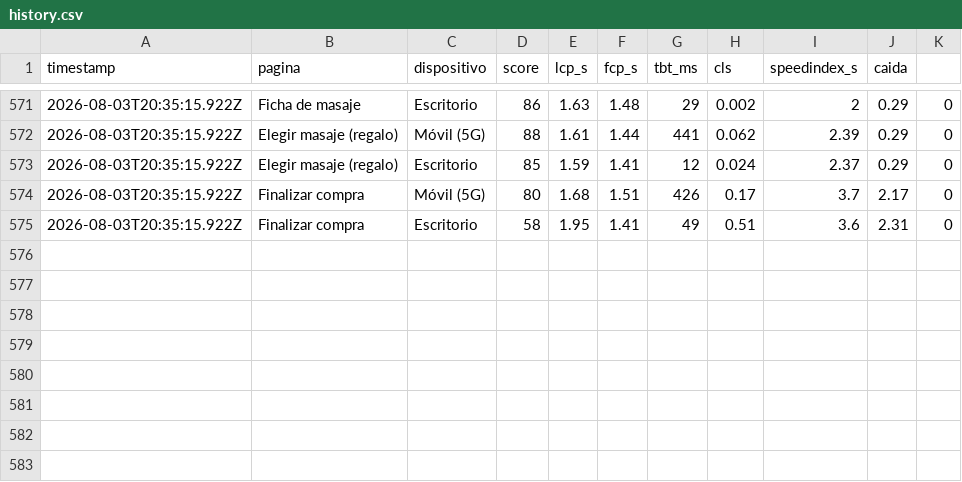
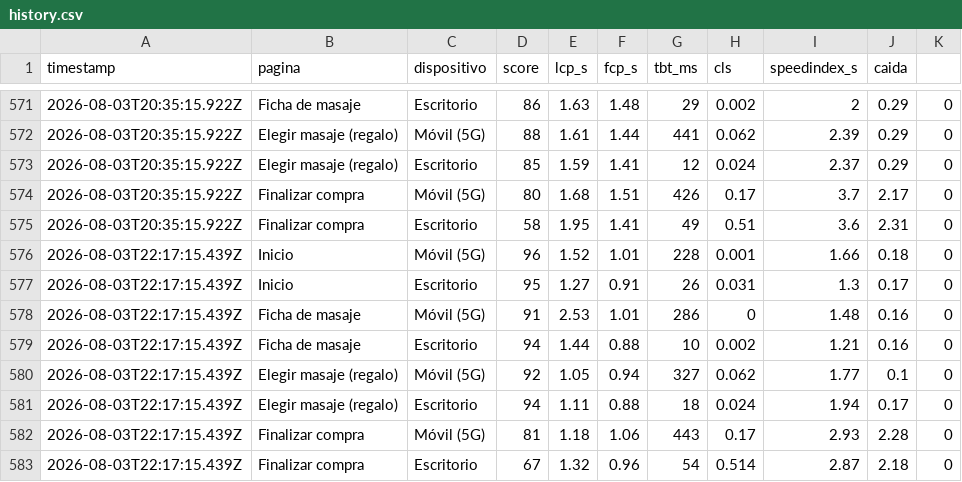
Before and after one commit to alejandro854/thaispamassage-monitor, a CSV file: data/history.csv, drawn as a sheet; only a part is shown, gaps mark what is left out.

```diff
--- a/data/history.csv
+++ b/data/history.csv
@@ -575 +575,9 @@ timestamp,pagina,dispositivo,score,lcp_s,fcp_s,tbt_ms,cls,speedindex_s,caida
 2026-08-03T20:35:15.922Z,Finalizar compra,Escritorio,58,1.95,1.41,49,0.51,3.6,2.31,0
+2026-08-03T22:17:15.439Z,Inicio,Móvil (5G),96,1.52,1.01,228,0.001,1.66,0.18,0
+2026-08-03T22:17:15.439Z,Inicio,Escritorio,95,1.27,0.91,26,0.031,1.3,0.17,0
+2026-08-03T22:17:15.439Z,Ficha de masaje,Móvil (5G),91,2.53,1.01,286,0,1.48,0.16,0
+2026-08-03T22:17:15.439Z,Ficha de masaje,Escritorio,94,1.44,0.88,10,0.002,1.21,0.16,0
+2026-08-03T22:17:15.439Z,Elegir masaje (regalo),Móvil (5G),92,1.05,0.94,327,0.062,1.77,0.1,0
+2026-08-03T22:17:15.439Z,Elegir masaje (regalo),Escritorio,94,1.11,0.88,18,0.024,1.94,0.17,0
+2026-08-03T22:17:15.439Z,Finalizar compra,Móvil (5G),81,1.18,1.06,443,0.17,2.93,2.28,0
+2026-08-03T22:17:15.439Z,Finalizar compra,Escritorio,67,1.32,0.96,54,0.514,2.87,2.18,0
```
Also changed, not shown: 2 other files.
